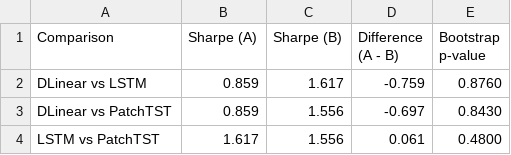
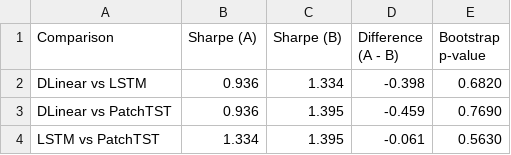
Before and after one commit to Roonil03/DL_Project, a CSV file: results/tables/05_hypothesis_tests.csv, drawn as a sheet.

```diff
--- a/results/tables/05_hypothesis_tests.csv
+++ b/results/tables/05_hypothesis_tests.csv
@@ -1,4 +1,4 @@
 Comparison,Sharpe (A),Sharpe (B),Difference (A - B),Bootstrap p-value
-DLinear vs LSTM,0.859,1.617,-0.759,0.8760
-DLinear vs PatchTST,0.859,1.556,-0.697,0.8430
-LSTM vs PatchTST,1.617,1.556,0.061,0.4800
+DLinear vs LSTM,0.936,1.334,-0.398,0.6820
+DLinear vs PatchTST,0.936,1.395,-0.459,0.7690
+LSTM vs PatchTST,1.334,1.395,-0.061,0.5630
```
Also changed, not shown: results/tables/01_primary_economic_metrics.csv, results/tables/02_regime_sharpes.csv, 25 other files.
